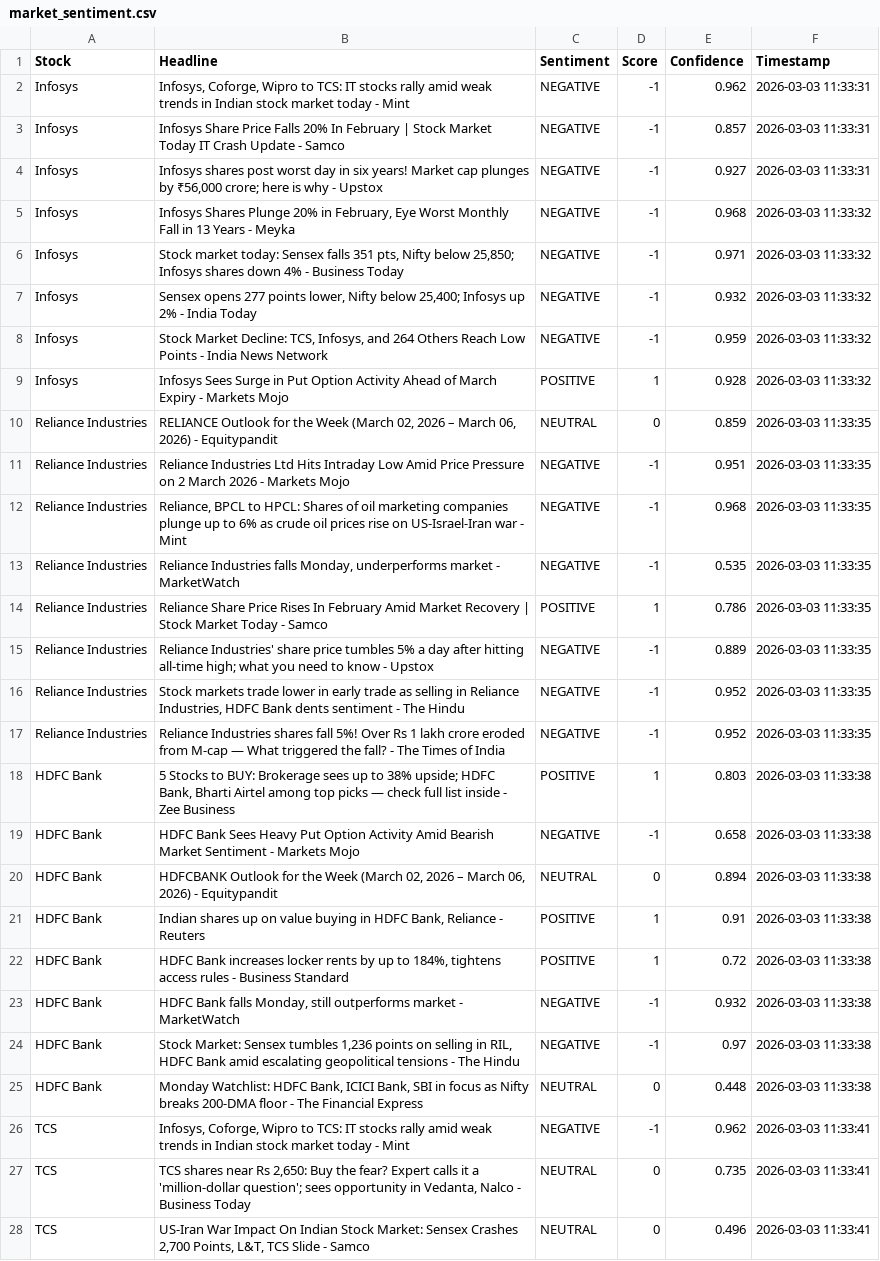
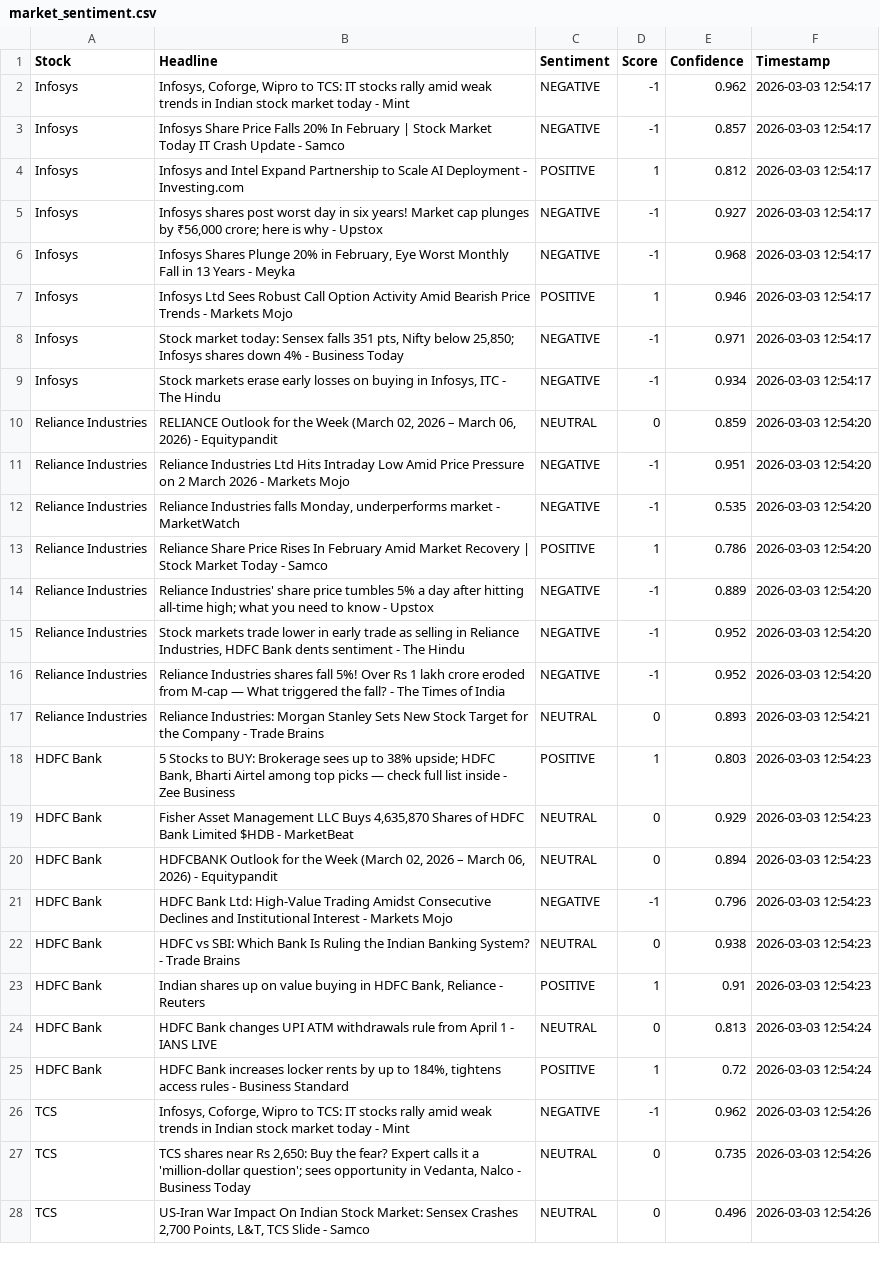
Before and after one commit to mister-raj/market-sentiment-terminal, a CSV file: market_sentiment.csv, drawn as a sheet; only a part is shown; removed rows and columns are numbered as before the commit, all else as after; the diff covers the shown part only; the diff names each change by its address in the sheet, - before the commit and + after, or states it on an @@ line.

```diff
--- a/market_sentiment.csv
+++ b/market_sentiment.csv
-F2:F3 (Timestamp): 2026-03-03 11:33:31
+F2:F3 (Timestamp): 2026-03-03 12:54:17
+row 4: Infosys | Infosys and Intel Expand Partnership to Scale AI Deployment - Investing.com | POSITIVE | 1 | 0.812 | 2026-03-03 12:54:17
-F5 (Timestamp): 2026-03-03 11:33:31
+F5 (Timestamp): 2026-03-03 12:54:17
-F6 (Timestamp): 2026-03-03 11:33:32
+F6 (Timestamp): 2026-03-03 12:54:17
+row 7: Infosys | Infosys Ltd Sees Robust Call Option Activity Amid Bearish Price Trends - Markets Mojo | POSITIVE | 1 | 0.946 | 2026-03-03 12:54:17
-F8 (Timestamp): 2026-03-03 11:33:32
+F8 (Timestamp): 2026-03-03 12:54:17
-row 7: Infosys | Sensex opens 277 points lower, Nifty below 25,400; Infosys up 2% - India Today | NEGATIVE | -1 | 0.932 | 2026-03-03 11:33:32
-B9 (Headline): Stock Market Decline: TCS, Infosys, and 264 Others Reach Low Points - India News Network
+B9 (Headline): Stock markets erase early losses on buying in Infosys, ITC - The Hindu
-E9 (Confidence): 0.959
+E9 (Confidence): 0.934
-F9 (Timestamp): 2026-03-03 11:33:32
+F9 (Timestamp): 2026-03-03 12:54:17
-row 9: Infosys | Infosys Sees Surge in Put Option Activity Ahead of March Expiry - Markets Mojo | POSITIVE | 1 | 0.928 | 2026-03-03 11:33:32
-F10:F11 (Timestamp): 2026-03-03 11:33:35
+F10:F11 (Timestamp): 2026-03-03 12:54:20
-row 12: Reliance Industries | Reliance, BPCL to HPCL: Shares of oil marketing companies plunge up to 6% as crude oil prices rise on US-Israel-Iran war - Mint | NEGATIVE | -1 | 0.968 | 2026-03-03 11:33:35
-F12:F16 (Timestamp): 2026-03-03 11:33:35
+F12:F16 (Timestamp): 2026-03-03 12:54:20
+row 17: Reliance Industries | Reliance Industries: Morgan Stanley Sets New Stock Target for the Company - Trade Brains | NEUTRAL | 0 | 0.893 | 2026-03-03 12:54:21
-F18 (Timestamp): 2026-03-03 11:33:38
+F18 (Timestamp): 2026-03-03 12:54:23
-row 19: HDFC Bank | HDFC Bank Sees Heavy Put Option Activity Amid Bearish Market Sentiment - Markets Mojo | NEGATIVE | -1 | 0.658 | 2026-03-03 11:33:38
+row 19: HDFC Bank | Fisher Asset Management LLC Buys 4,635,870 Shares of HDFC Bank Limited $HDB - MarketBeat | NEUTRAL | 0 | 0.929 | 2026-03-03 12:54:23
-F20 (Timestamp): 2026-03-03 11:33:38
+F20 (Timestamp): 2026-03-03 12:54:23
+row 21: HDFC Bank | HDFC Bank Ltd: High-Value Trading Amidst Consecutive Declines and Institutional Interest - Markets Mojo | NEGATIVE | -1 | 0.796 | 2026-03-03 12:54:23
+row 22: HDFC Bank | HDFC vs SBI: Which Bank Is Ruling the Indian Banking System? - Trade Brains | NEUTRAL | 0 | 0.938 | 2026-03-03 12:54:23
-F23 (Timestamp): 2026-03-03 11:33:38
+F23 (Timestamp): 2026-03-03 12:54:23
+row 24: HDFC Bank | HDFC Bank changes UPI ATM withdrawals rule from April 1 - IANS LIVE | NEUTRAL | 0 | 0.813 | 2026-03-03 12:54:24
-F25 (Timestamp): 2026-03-03 11:33:38
+F25 (Timestamp): 2026-03-03 12:54:24
-row 23: HDFC Bank | HDFC Bank falls Monday, still outperforms market - MarketWatch | NEGATIVE | -1 | 0.932 | 2026-03-03 11:33:38
-row 24: HDFC Bank | Stock Market: Sensex tumbles 1,236 points on selling in RIL, HDFC Bank amid escalating geopolitical tensions - The Hindu | NEGATIVE | -1 | 0.97 | 2026-03-03 11:33:38
-row 25: HDFC Bank | Monday Watchlist: HDFC Bank, ICICI Bank, SBI in focus as Nifty breaks 200-DMA floor - The Financial Express | NEUTRAL | 0 | 0.448 | 2026-03-03 11:33:38
-F26:F28 (Timestamp): 2026-03-03 11:33:41
+F26:F28 (Timestamp): 2026-03-03 12:54:26
```
Also changed, not shown: 5 added rows, 5 removed rows and 22 edited cells elsewhere in this file.
